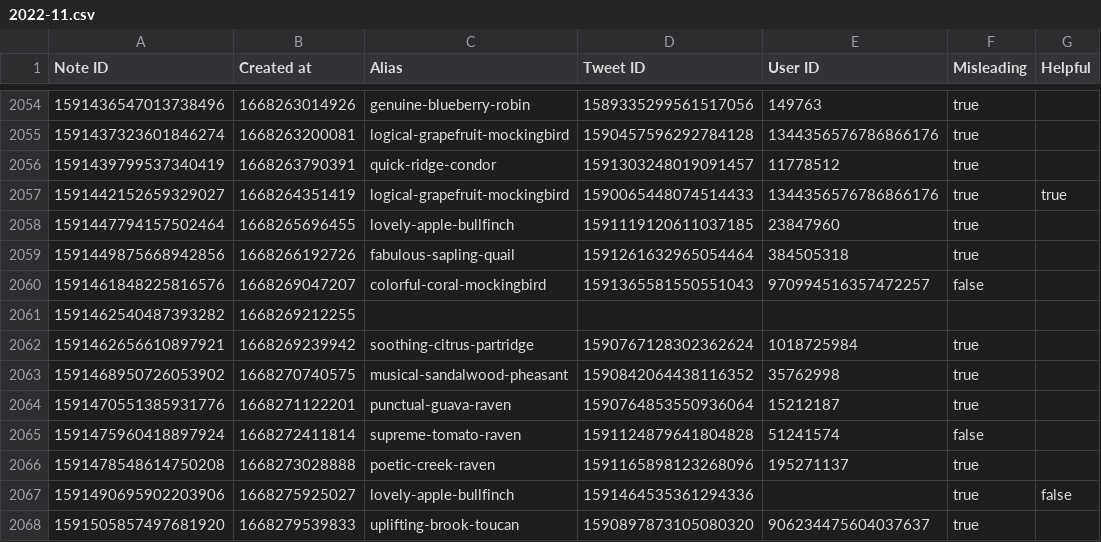
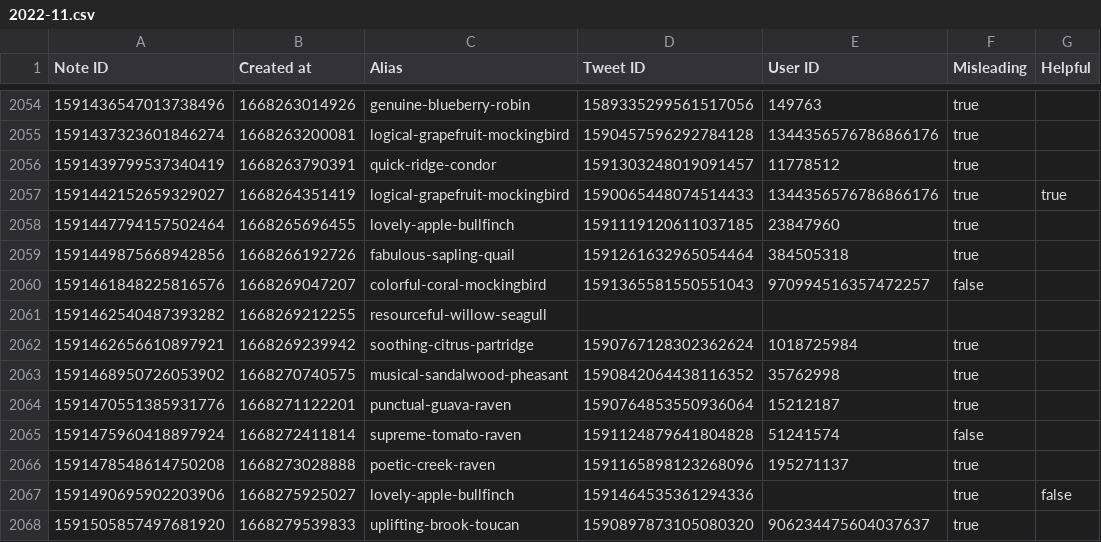
Before and after one commit to travisbrown/birdwatch, a CSV file: data/notes/2022-11.csv, drawn as a sheet; only a part is shown, gaps mark what is left out.

```diff
--- a/data/notes/2022-11.csv
+++ b/data/notes/2022-11.csv
@@ -2060,3 +2060,3 @@ Note ID,Created at,Alias,Tweet ID,User ID,Misleading,Helpful
 1591461848225816576,1668269047207,colorful-coral-mockingbird,1591365581550551043,970994516357472257,false,
-1591462540487393282,1668269212255,,,,,
+1591462540487393282,1668269212255,resourceful-willow-seagull,,,,
 1591462656610897921,1668269239942,soothing-citrus-partridge,1590767128302362624,1018725984,true,
```
Also changed, not shown: 4 other files.
